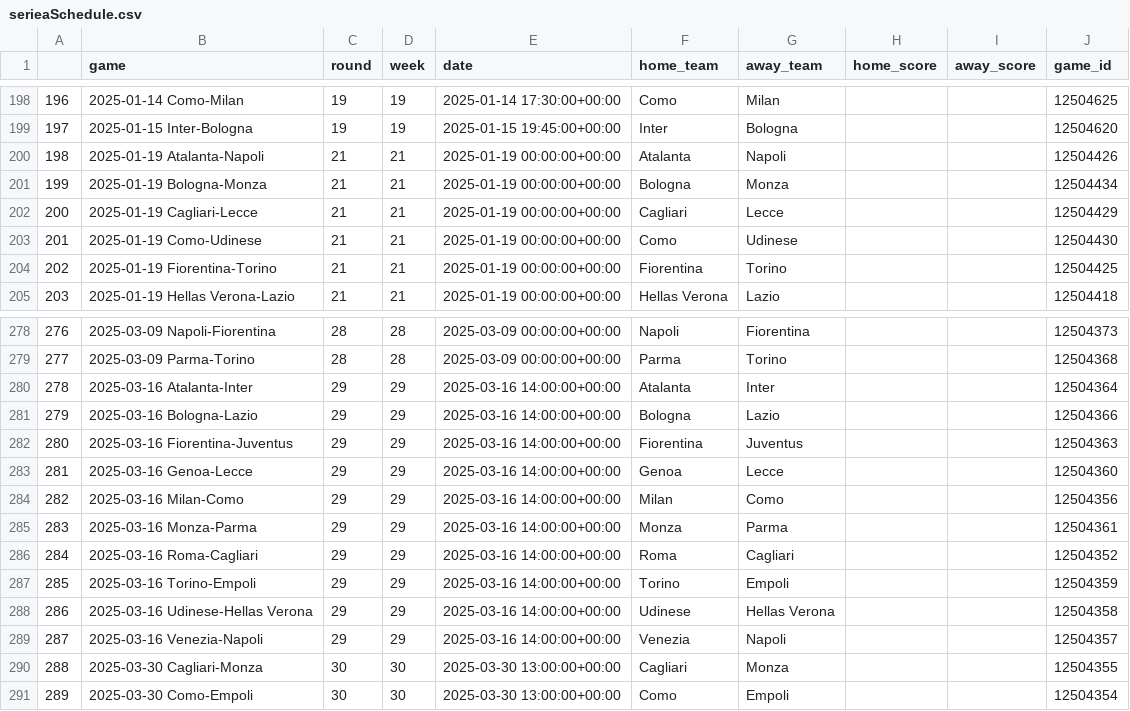
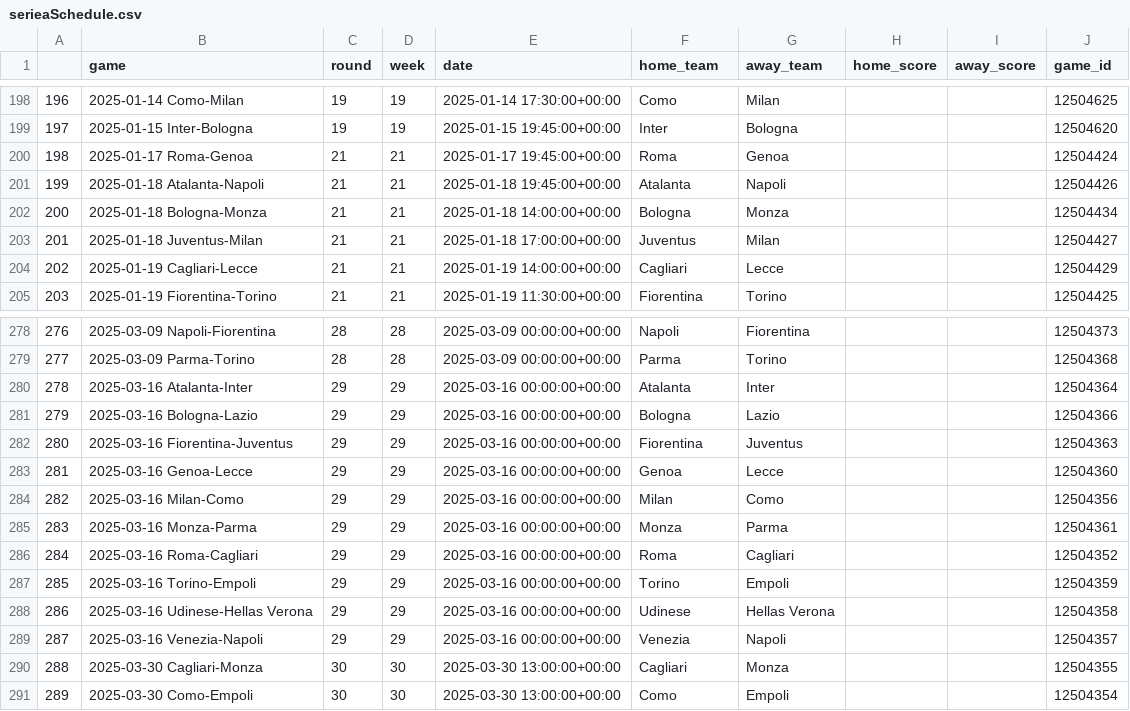
Before and after one commit to capo11/RedefiningxG, a CSV file: serieaSchedule.csv, drawn as a sheet; only a part is shown, gaps mark what is left out; the diff covers the shown part only.

Commit message:
Added player stats and updated to round 17

```diff
--- a/serieaSchedule.csv
+++ b/serieaSchedule.csv
@@ -199,7 +199,7 @@
 197,2025-01-15 Inter-Bologna,19,19,2025-01-15 19:45:00+00:00,Inter,Bologna,,,12504620
-198,2025-01-19 Atalanta-Napoli,21,21,2025-01-19 00:00:00+00:00,Atalanta,Napoli,,,12504426
-199,2025-01-19 Bologna-Monza,21,21,2025-01-19 00:00:00+00:00,Bologna,Monza,,,12504434
-200,2025-01-19 Cagliari-Lecce,21,21,2025-01-19 00:00:00+00:00,Cagliari,Lecce,,,12504429
-201,2025-01-19 Como-Udinese,21,21,2025-01-19 00:00:00+00:00,Como,Udinese,,,12504430
-202,2025-01-19 Fiorentina-Torino,21,21,2025-01-19 00:00:00+00:00,Fiorentina,Torino,,,12504425
-203,2025-01-19 Hellas Verona-Lazio,21,21,2025-01-19 00:00:00+00:00,Hellas Verona,Lazio,,,12504418
+198,2025-01-17 Roma-Genoa,21,21,2025-01-17 19:45:00+00:00,Roma,Genoa,,,12504424
+199,2025-01-18 Atalanta-Napoli,21,21,2025-01-18 19:45:00+00:00,Atalanta,Napoli,,,12504426
+200,2025-01-18 Bologna-Monza,21,21,2025-01-18 14:00:00+00:00,Bologna,Monza,,,12504434
+201,2025-01-18 Juventus-Milan,21,21,2025-01-18 17:00:00+00:00,Juventus,Milan,,,12504427
+202,2025-01-19 Cagliari-Lecce,21,21,2025-01-19 14:00:00+00:00,Cagliari,Lecce,,,12504429
+203,2025-01-19 Fiorentina-Torino,21,21,2025-01-19 11:30:00+00:00,Fiorentina,Torino,,,12504425
@@ -279,12 +279,12 @@
 277,2025-03-09 Parma-Torino,28,28,2025-03-09 00:00:00+00:00,Parma,Torino,,,12504368
-278,2025-03-16 Atalanta-Inter,29,29,2025-03-16 14:00:00+00:00,Atalanta,Inter,,,12504364
-279,2025-03-16 Bologna-Lazio,29,29,2025-03-16 14:00:00+00:00,Bologna,Lazio,,,12504366
-280,2025-03-16 Fiorentina-Juventus,29,29,2025-03-16 14:00:00+00:00,Fiorentina,Juventus,,,12504363
-281,2025-03-16 Genoa-Lecce,29,29,2025-03-16 14:00:00+00:00,Genoa,Lecce,,,12504360
-282,2025-03-16 Milan-Como,29,29,2025-03-16 14:00:00+00:00,Milan,Como,,,12504356
-283,2025-03-16 Monza-Parma,29,29,2025-03-16 14:00:00+00:00,Monza,Parma,,,12504361
-284,2025-03-16 Roma-Cagliari,29,29,2025-03-16 14:00:00+00:00,Roma,Cagliari,,,12504352
-285,2025-03-16 Torino-Empoli,29,29,2025-03-16 14:00:00+00:00,Torino,Empoli,,,12504359
-286,2025-03-16 Udinese-Hellas Verona,29,29,2025-03-16 14:00:00+00:00,Udinese,Hellas Verona,,,12504358
-287,2025-03-16 Venezia-Napoli,29,29,2025-03-16 14:00:00+00:00,Venezia,Napoli,,,12504357
+278,2025-03-16 Atalanta-Inter,29,29,2025-03-16 00:00:00+00:00,Atalanta,Inter,,,12504364
+279,2025-03-16 Bologna-Lazio,29,29,2025-03-16 00:00:00+00:00,Bologna,Lazio,,,12504366
+280,2025-03-16 Fiorentina-Juventus,29,29,2025-03-16 00:00:00+00:00,Fiorentina,Juventus,,,12504363
+281,2025-03-16 Genoa-Lecce,29,29,2025-03-16 00:00:00+00:00,Genoa,Lecce,,,12504360
+282,2025-03-16 Milan-Como,29,29,2025-03-16 00:00:00+00:00,Milan,Como,,,12504356
+283,2025-03-16 Monza-Parma,29,29,2025-03-16 00:00:00+00:00,Monza,Parma,,,12504361
+284,2025-03-16 Roma-Cagliari,29,29,2025-03-16 00:00:00+00:00,Roma,Cagliari,,,12504352
+285,2025-03-16 Torino-Empoli,29,29,2025-03-16 00:00:00+00:00,Torino,Empoli,,,12504359
+286,2025-03-16 Udinese-Hellas Verona,29,29,2025-03-16 00:00:00+00:00,Udinese,Hellas Verona,,,12504358
+287,2025-03-16 Venezia-Napoli,29,29,2025-03-16 00:00:00+00:00,Venezia,Napoli,,,12504357
 288,2025-03-30 Cagliari-Monza,30,30,2025-03-30 13:00:00+00:00,Cagliari,Monza,,,12504355
```
Also changed, not shown: 149 edited cells elsewhere in this file, 1 other file.
